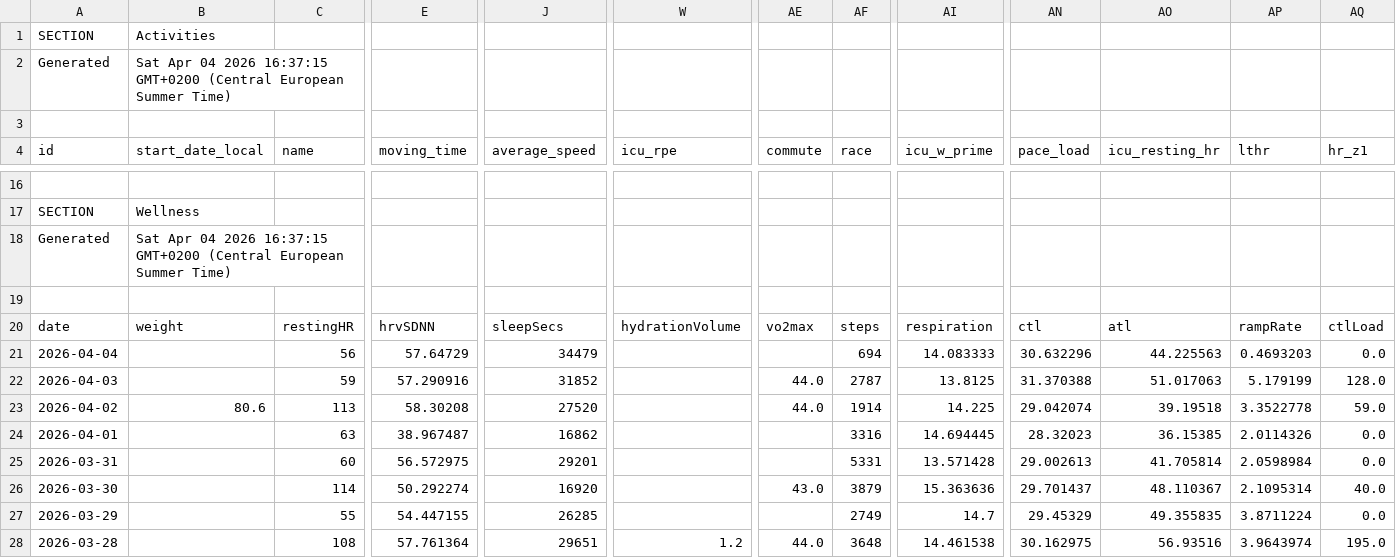
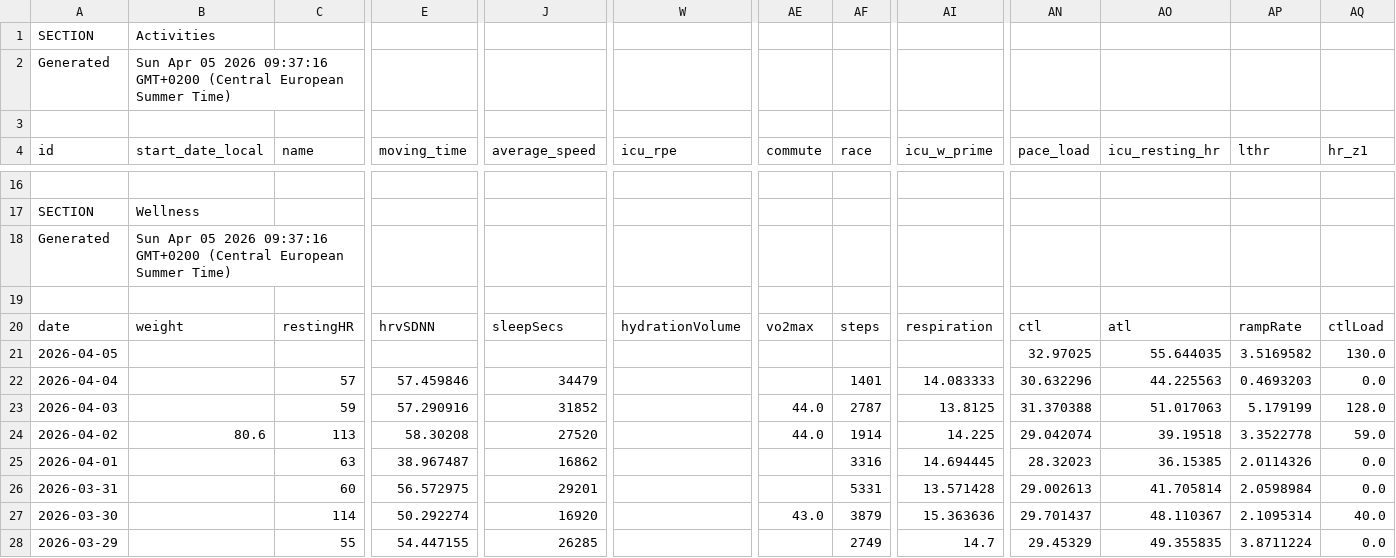
Before and after one commit to 17fed/cyclingcoachaidata, a CSV file: data/public.csv, drawn as a sheet; only a part is shown, gaps mark what is left out; removed rows and columns are numbered as before the commit, all else as after; rows hold the shown columns only; the diff names each change by its address in the sheet, - before the commit and + after, or states it on an @@ line.

Commit message:
Update public.csv

```diff
--- a/data/public.csv
+++ b/data/public.csv
-B2 (start_date_local): Sat Apr 04 2026 16:37:15 GMT+0200 (Central…
+B2 (start_date_local): Sun Apr 05 2026 09:37:16 GMT+0200 (Central…
-B18 (start_date_local): Sat Apr 04 2026 16:37:15 GMT+0200 (Central…
+B18 (start_date_local): Sun Apr 05 2026 09:37:16 GMT+0200 (Central…
+row 21: 2026-04-05 |  |  |  |  |  |  |  |  | 32.97025 | 55.644035 | 3.5169582 | 130.0
-C22 (name): 56
+C22 (name): 57
-E22 (moving_time): 57.64729
+E22 (moving_time): 57.459846
-AF22 (race): 694
+AF22 (race): 1401
-row 28: 2026-03-28 |  | 108 | 57.761364 | 29651 | 1.2 | 44.0 | 3648 | 14.461538 | 30.162975 | 56.93516 | 3.9643974 | 195.0
```
